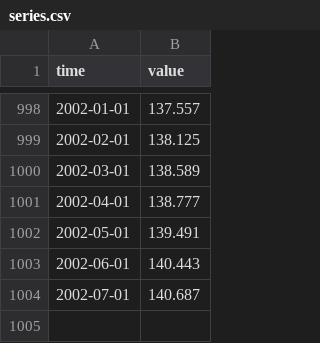
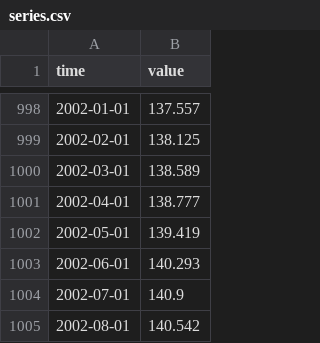
Before and after one commit to minnaheim/us.fred.indpro, a CSV file: data-raw/indpro/series.csv, drawn as a sheet; only a part is shown, gaps mark what is left out.

Commit message:
opentsi full history init

```diff
--- a/data-raw/indpro/series.csv
+++ b/data-raw/indpro/series.csv
@@ -1001,4 +1001,5 @@ time,value
 2002-04-01,138.777
-2002-05-01,139.491
-2002-06-01,140.443
-2002-07-01,140.687
+2002-05-01,139.419
+2002-06-01,140.293
+2002-07-01,140.9
+2002-08-01,140.542
```
